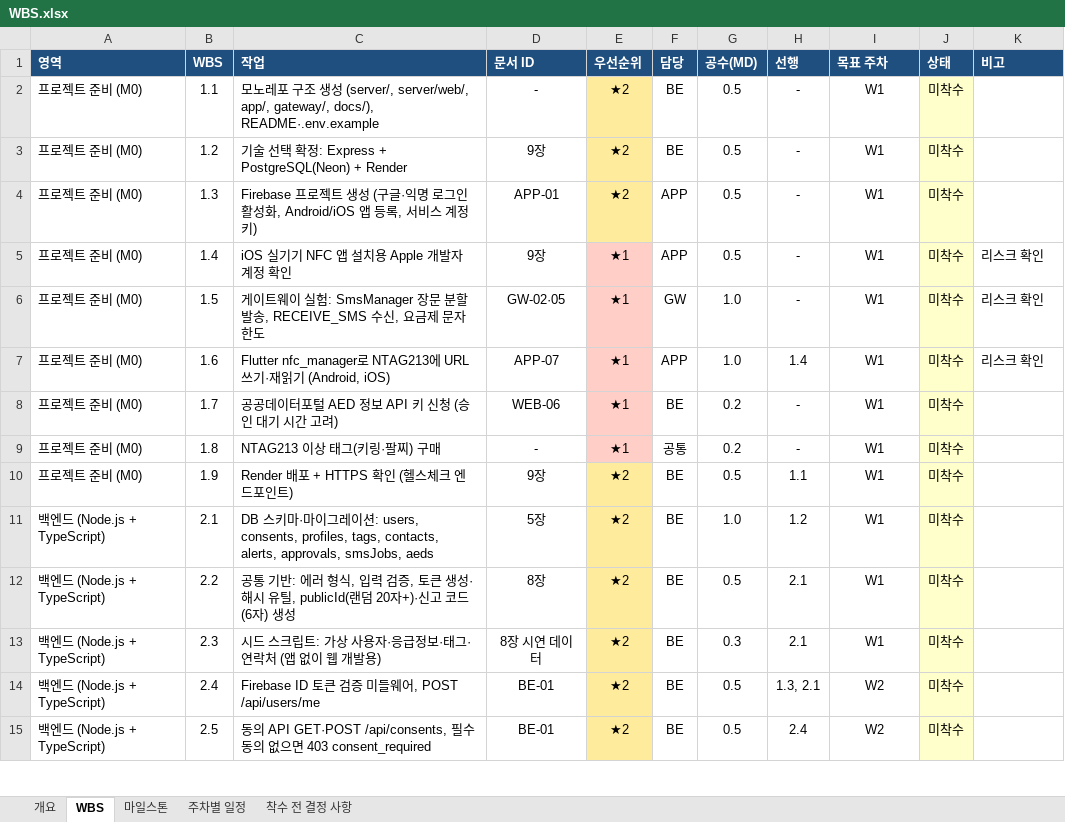
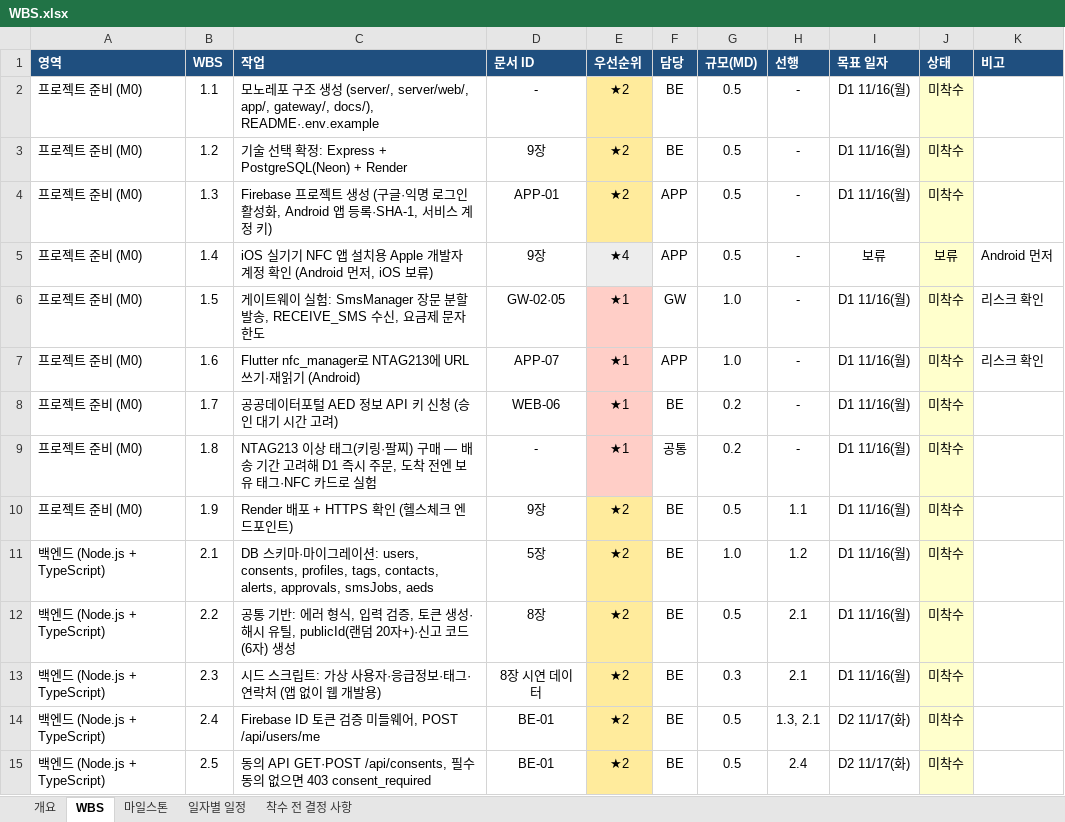
Before and after one commit to Rassel00/Tagme, an Excel workbook: docs/WBS.xlsx, sheet WBS, drawn as a sheet; only a part is shown; values as stored, in another font and other column widths than the file's, no borders; the diff covers the shown part only; the diff names each change by its address in the sheet, - before the commit and + after, or states it on an @@ line.

```diff
--- a/docs/WBS.xlsx (sheet WBS)
+++ b/docs/WBS.xlsx (sheet WBS)
-sheet tab: 주차별 일정
+sheet tab: 일자별 일정
-G1: 공수(MD)
+G1: 규모(MD)
-I1: 목표 주차
+I1: 목표 일자
-I2:I4 (목표 일자): W1
+I2:I4 (목표 일자): D1 11/16(월)
-C4 (작업): …활성화, Android/iOS 앱 등록, 서비스…
+C4 (작업): …활성화, Android 앱 등록·SHA-1, 서비스…
-C5 (작업): iOS 실기기 NFC 앱 설치용 Apple 개발자 계정 확인
+C5 (작업): iOS 실기기 NFC 앱 설치용 Apple 개발자 계정 확인 (Android 먼저, iOS 보류)
-E5 (우선순위): ★1
+E5 (우선순위): ★4
-E5 fill: #FFCEC7
+E5 fill: #EDEDED
-I5 (목표 일자): W1
+I5 (목표 일자): 보류
-J5 (상태): 미착수
+J5 (상태): 보류
-K5 (비고): 리스크 확인
+K5 (비고): Android 먼저
-I6:I13 (목표 일자): W1
+I6:I13 (목표 일자): D1 11/16(월)
-C7 (작업): …기 (Android, iOS)
+C7 (작업): …기 (Android)
-H7 (선행): 1.4
+H7 (선행): -
-C9 (작업): …찌) 구매
+C9 (작업): …찌) 구매 — 배송 기간 고려해 D1 즉시 주문, 도착 전엔 보유 태그·NFC 카드로 실험
-I14:I15 (목표 일자): W2
+I14:I15 (목표 일자): D2 11/17(화)
```
Also changed, not shown: 58 edited cells elsewhere in this sheet, sheet 일자별 일정, sheet 착수 전 결정 사항, sheet 개요, sheet 마일스톤.
